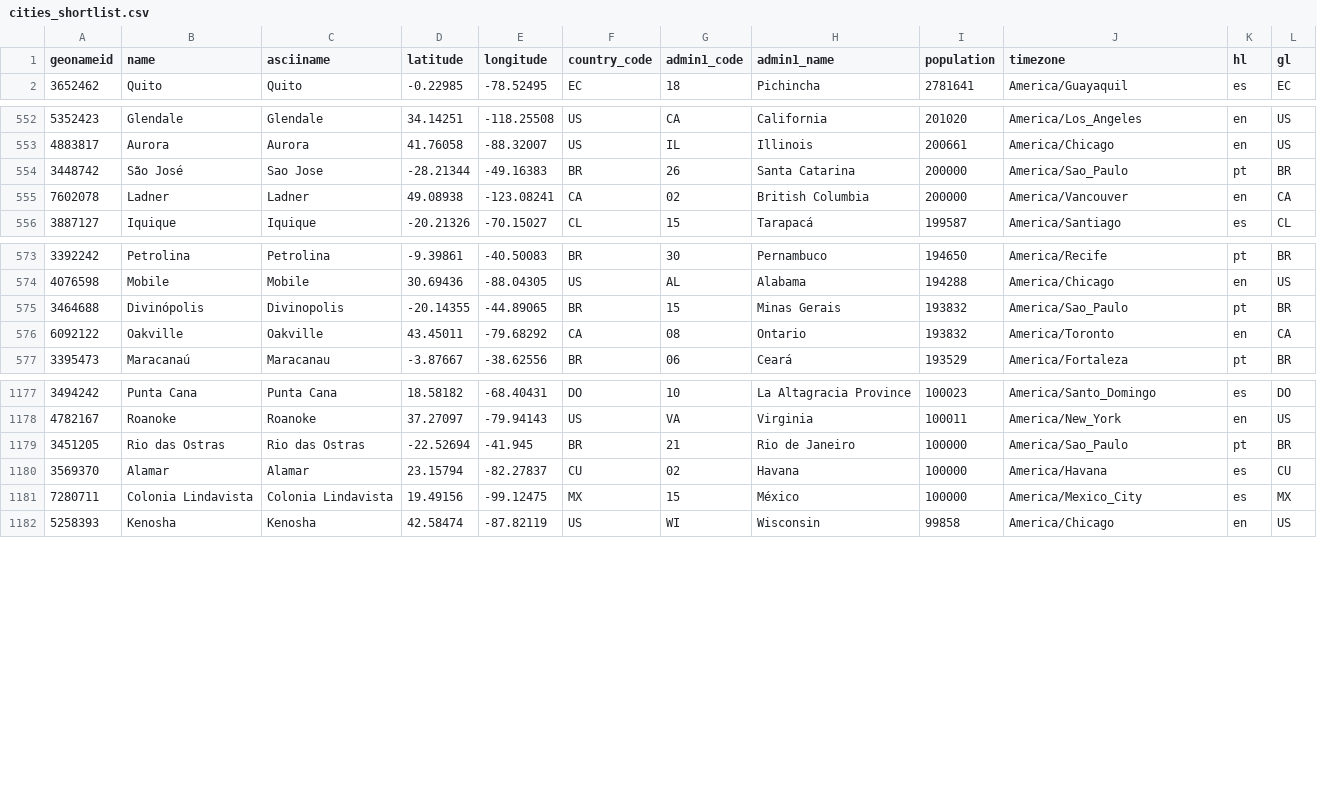
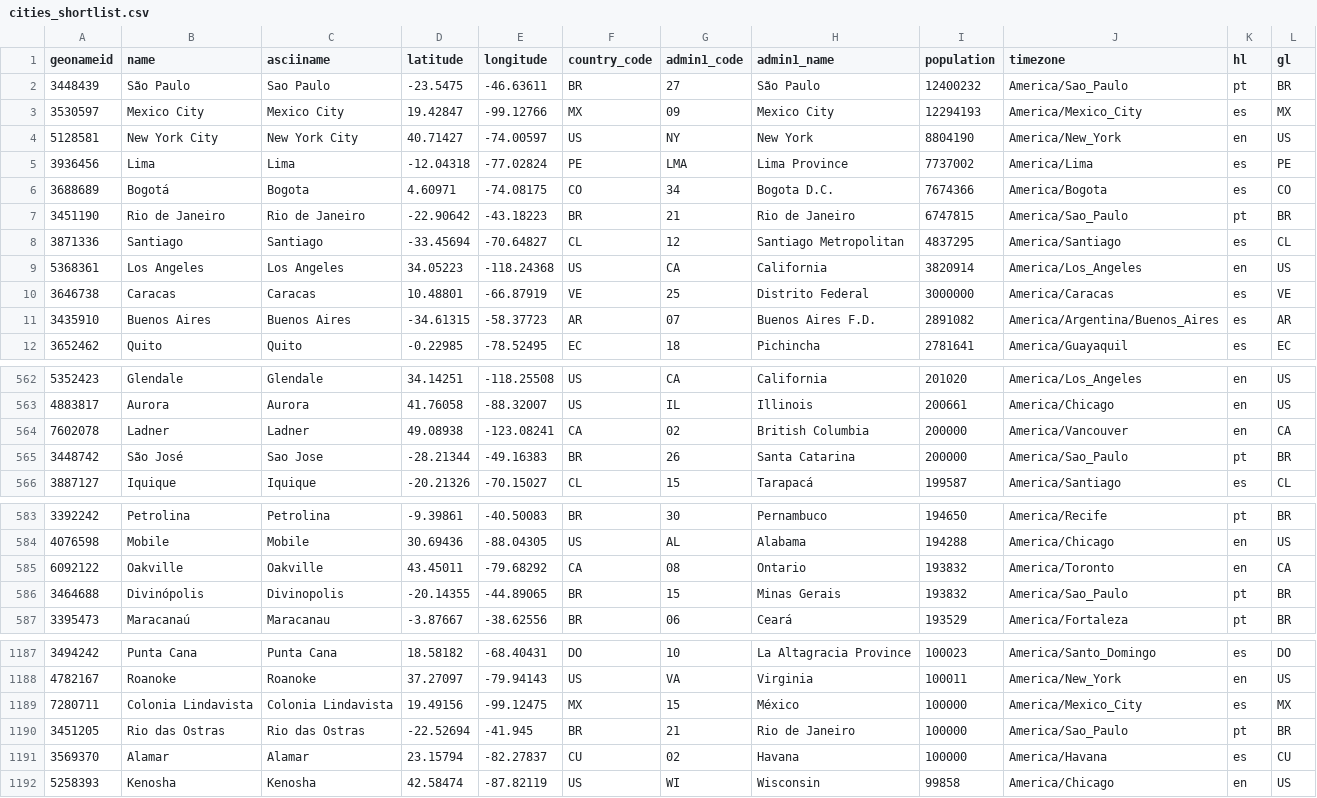
Before and after one commit to MTAleadgen/TheSauceo3StrategyNew, a CSV file: data/cities_shortlist.csv, drawn as a sheet; only a part is shown, gaps mark what is left out.

Commit message:
Add Ticketmaster API integration and enrich event data processing
- Introduced a new pipeline for Ticketmaster API integration, enabling the retrieval of dance events with enhanced filtering and deduplication.
- Updated the cities_shortlist.csv to include additional cities for improved event location accuracy.
- Enhanced event enrichment logic in qwen_cleaner.py to ensure essential fields are preserved and fallback mechanisms are in place for LLM processing.
- Added image_url to the allowed fields for event upsert in cli.py, ensuring comprehensive event data is maintained.

```diff
--- a/data/cities_shortlist.csv
+++ b/data/cities_shortlist.csv
@@ -1,2 +1,12 @@
 "geonameid","name","asciiname","latitude","longitude","country_code","admin1_code","admin1_name","population","timezone","hl","gl"
+"3448439","São Paulo","Sao Paulo","-23.5475","-46.63611","BR","27","São Paulo","12400232","America/Sao_Paulo","pt","BR"
+"3530597","Mexico City","Mexico City","19.42847","-99.12766","MX","09","Mexico City","12294193","America/Mexico_City","es","MX"
+"5128581","New York City","New York City","40.71427","-74.00597","US","NY","New York","8804190","America/New_York","en","US"
+"3936456","Lima","Lima","-12.04318","-77.02824","PE","LMA","Lima Province","7737002","America/Lima","es","PE"
+"3688689","Bogotá","Bogota","4.60971","-74.08175","CO","34","Bogota D.C.","7674366","America/Bogota","es","CO"
+"3451190","Rio de Janeiro","Rio de Janeiro","-22.90642","-43.18223","BR","21","Rio de Janeiro","6747815","America/Sao_Paulo","pt","BR"
+"3871336","Santiago","Santiago","-33.45694","-70.64827","CL","12","Santiago Metropolitan","4837295","America/Santiago","es","CL"
+"5368361","Los Angeles","Los Angeles","34.05223","-118.24368","US","CA","California","3820914","America/Los_Angeles","en","US"
+"3646738","Caracas","Caracas","10.48801","-66.87919","VE","25","Distrito Federal","3000000","America/Caracas","es","VE"
+"3435910","Buenos Aires","Buenos Aires","-34.61315","-58.37723","AR","07","Buenos Aires F.D.","2891082","America/Argentina/Buenos_Aires","es","AR"
 "3652462","Quito","Quito","-0.22985","-78.52495","EC","18","Pichincha","2781641","America/Guayaquil","es","EC"
@@ -553,4 +563,4 @@
 "4883817","Aurora","Aurora","41.76058","-88.32007","US","IL","Illinois","200661","America/Chicago","en","US"
+"7602078","Ladner","Ladner","49.08938","-123.08241","CA","02","British Columbia","200000","America/Vancouver","en","CA"
 "3448742","São José","Sao Jose","-28.21344","-49.16383","BR","26","Santa Catarina","200000","America/Sao_Paulo","pt","BR"
-"7602078","Ladner","Ladner","49.08938","-123.08241","CA","02","British Columbia","200000","America/Vancouver","en","CA"
 "3887127","Iquique","Iquique","-20.21326","-70.15027","CL","15","Tarapacá","199587","America/Santiago","es","CL"
@@ -574,4 +584,4 @@
 "4076598","Mobile","Mobile","30.69436","-88.04305","US","AL","Alabama","194288","America/Chicago","en","US"
+"6092122","Oakville","Oakville","43.45011","-79.68292","CA","08","Ontario","193832","America/Toronto","en","CA"
 "3464688","Divinópolis","Divinopolis","-20.14355","-44.89065","BR","15","Minas Gerais","193832","America/Sao_Paulo","pt","BR"
-"6092122","Oakville","Oakville","43.45011","-79.68292","CA","08","Ontario","193832","America/Toronto","en","CA"
 "3395473","Maracanaú","Maracanau","-3.87667","-38.62556","BR","06","Ceará","193529","America/Fortaleza","pt","BR"
@@ -1178,5 +1188,5 @@
 "4782167","Roanoke","Roanoke","37.27097","-79.94143","US","VA","Virginia","100011","America/New_York","en","US"
+"7280711","Colonia Lindavista","Colonia Lindavista","19.49156","-99.12475","MX","15","México","100000","America/Mexico_City","es","MX"
 "3451205","Rio das Ostras","Rio das Ostras","-22.52694","-41.945","BR","21","Rio de Janeiro","100000","America/Sao_Paulo","pt","BR"
 "3569370","Alamar","Alamar","23.15794","-82.27837","CU","02","Havana","100000","America/Havana","es","CU"
-"7280711","Colonia Lindavista","Colonia Lindavista","19.49156","-99.12475","MX","15","México","100000","America/Mexico_City","es","MX"
 "5258393","Kenosha","Kenosha","42.58474","-87.82119","US","WI","Wisconsin","99858","America/Chicago","en","US"
```
Also changed, not shown: 4 other files.
